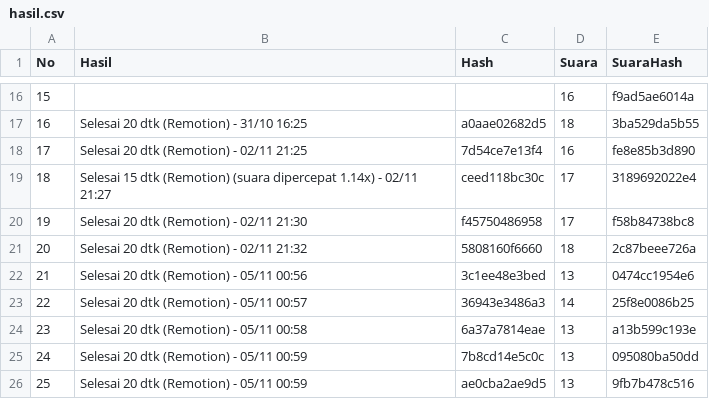
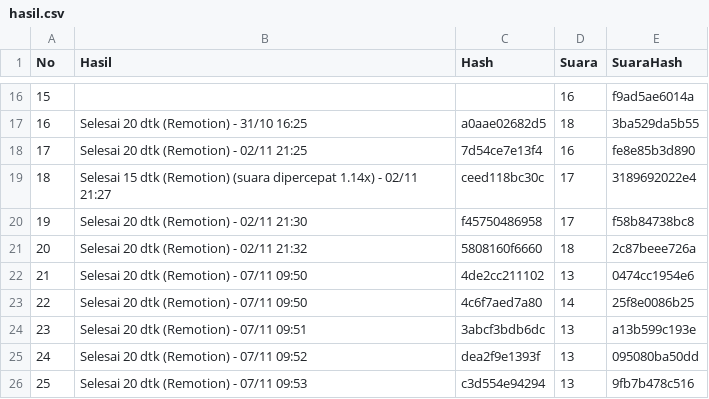
Before and after one commit to richbrillian/affiliate-konten, a CSV file: output/hasil.csv, drawn as a sheet; only a part is shown, gaps mark what is left out.

```diff
--- a/output/hasil.csv
+++ b/output/hasil.csv
@@ -21,6 +21,6 @@ No,Hasil,Hash,Suara,SuaraHash
 20,Selesai 20 dtk (Remotion) - 02/11 21:32,5808160f6660,18,2c87beee726a
-21,Selesai 20 dtk (Remotion) - 05/11 00:56,3c1ee48e3bed,13,0474cc1954e6
-22,Selesai 20 dtk (Remotion) - 05/11 00:57,36943e3486a3,14,25f8e0086b25
-23,Selesai 20 dtk (Remotion) - 05/11 00:58,6a37a7814eae,13,a13b599c193e
-24,Selesai 20 dtk (Remotion) - 05/11 00:59,7b8cd14e5c0c,13,095080ba50dd
-25,Selesai 20 dtk (Remotion) - 05/11 00:59,ae0cba2ae9d5,13,9fb7b478c516
+21,Selesai 20 dtk (Remotion) - 07/11 09:50,4de2cc211102,13,0474cc1954e6
+22,Selesai 20 dtk (Remotion) - 07/11 09:50,4c6f7aed7a80,14,25f8e0086b25
+23,Selesai 20 dtk (Remotion) - 07/11 09:51,3abcf3bdb6dc,13,a13b599c193e
+24,Selesai 20 dtk (Remotion) - 07/11 09:52,dea2f9e1393f,13,095080ba50dd
+25,Selesai 20 dtk (Remotion) - 07/11 09:53,c3d554e94294,13,9fb7b478c516
```
Also changed, not shown: 5 other files.
